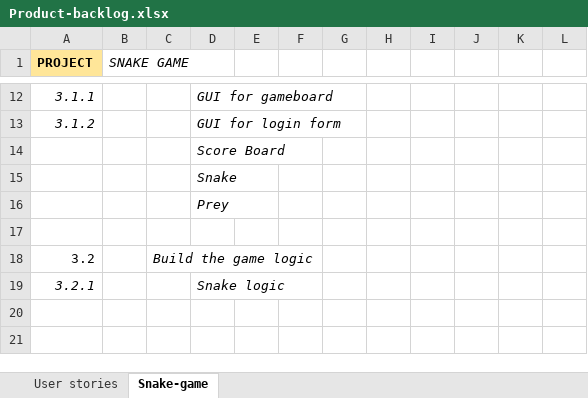
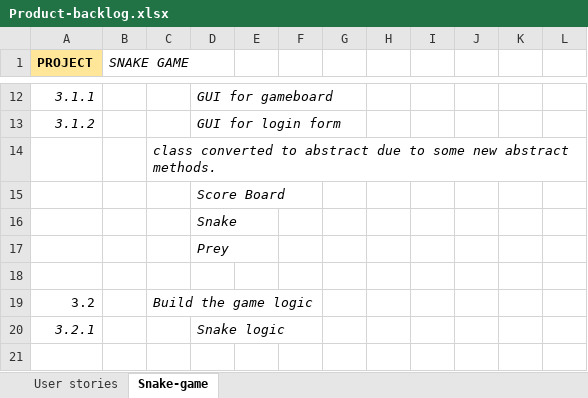
Before and after one commit to msuffi10/PROG5001A2, an Excel workbook: Product-backlog.xlsx, sheet Snake-game, drawn as a sheet; only a part is shown, gaps mark what is left out; the shorter side is filled out with more unchanged rows; values as stored, in another font and other column widths than the file's, no borders; the diff names each change by its address in the sheet, - before the commit and + after, or states it on an @@ line.

Commit message:
Product backlog for user and developer

```diff
--- a/Product-backlog.xlsx (sheet Snake-game)
+++ b/Product-backlog.xlsx (sheet Snake-game)
+row 14:  |  | class converted to abstract due to some new abstract methods.
```
